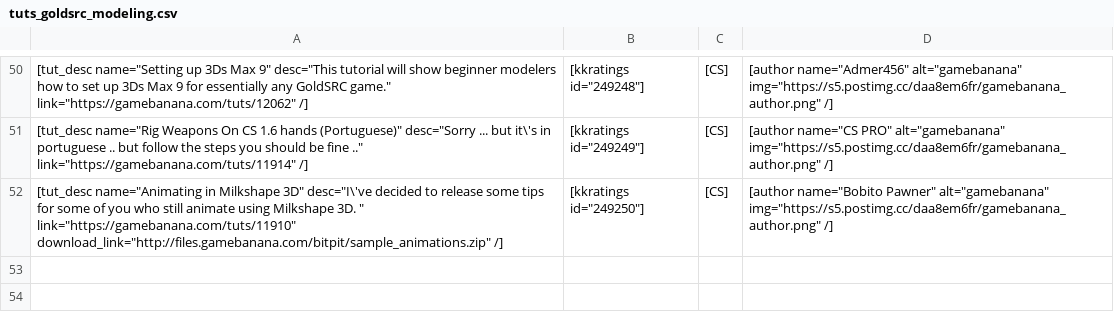
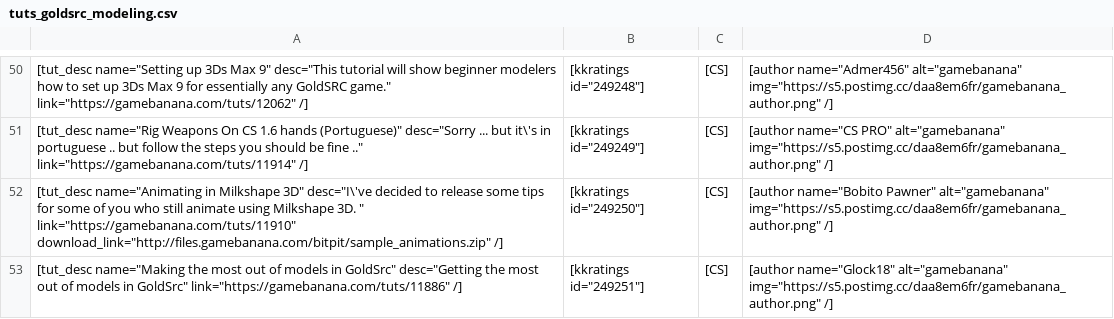
Before and after one commit to sourcemodding/Sourcemodding-Tablepress-Table-Sources, a CSV file: tuts_goldsrc_modeling.csv, drawn as a sheet; only a part is shown, gaps mark what is left out; the diff names each change by its address in the sheet, - before the commit and + after, or states it on an @@ line.

Commit message:
Added Tutorial [Making the most out of models in GoldSrc]

```diff
--- a/tuts_goldsrc_modeling.csv
+++ b/tuts_goldsrc_modeling.csv
+row 53: [tut_desc name="Making the most out of models in GoldSrc" desc="Getting the most out of models in GoldSrc" link="https://gamebanana.com/tuts/11886" /] | [kkratings id="249251"] | [CS] | [author name="Glock18" alt="gamebanana" img="https://s5.postimg.cc/daa8em6fr/gamebanana_author.png" /]
```
